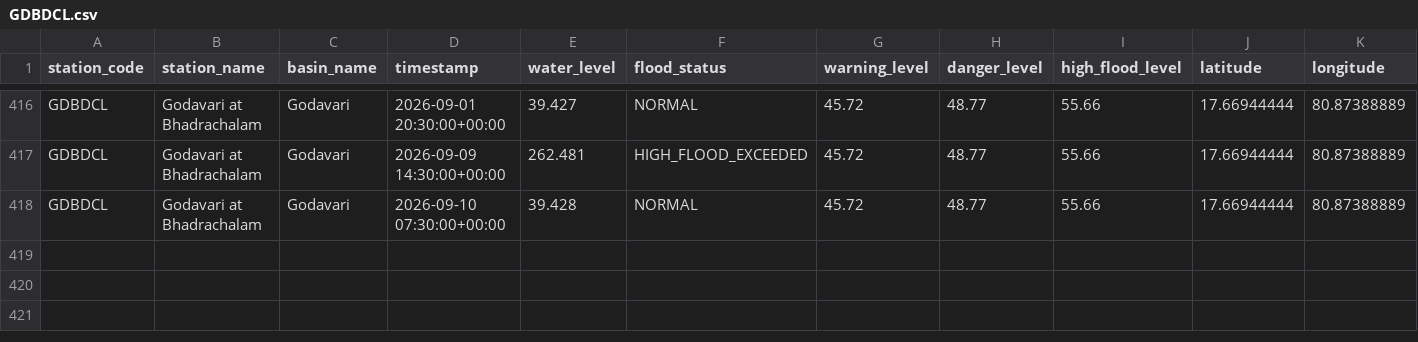
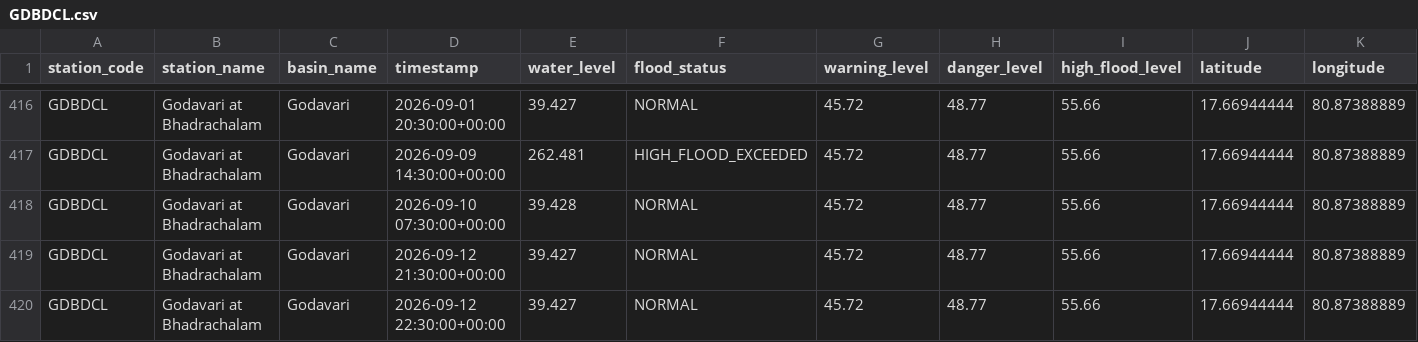
Before and after one commit to Tushar6574/ETLPipeline, a CSV file: output/partitions/GDBDCL.csv, drawn as a sheet; only a part is shown, gaps mark what is left out; rows hold the shown columns only; the diff names each change by its address in the sheet, - before the commit and + after, or states it on an @@ line.

```diff
--- a/output/partitions/GDBDCL.csv
+++ b/output/partitions/GDBDCL.csv
+row 419: GDBDCL | Godavari at Bhadrachalam | Godavari | 2026-09-12 21:30:00+00:00 | 39.427 | NORMAL | 45.72 | 48.77 | 55.66 | 17.66944444 | 80.87388889
+row 420: GDBDCL | Godavari at Bhadrachalam | Godavari | 2026-09-12 22:30:00+00:00 | 39.427 | NORMAL | 45.72 | 48.77 | 55.66 | 17.66944444 | 80.87388889
```
Also changed, not shown: output/partitions/CAVMSI.csv, output/partitions/KRSNWDP.csv, 5 other files.
